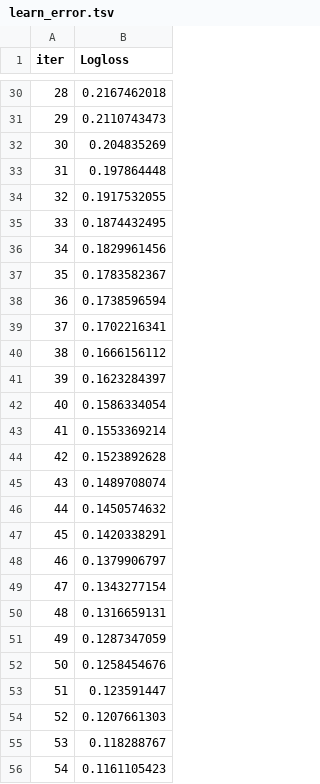
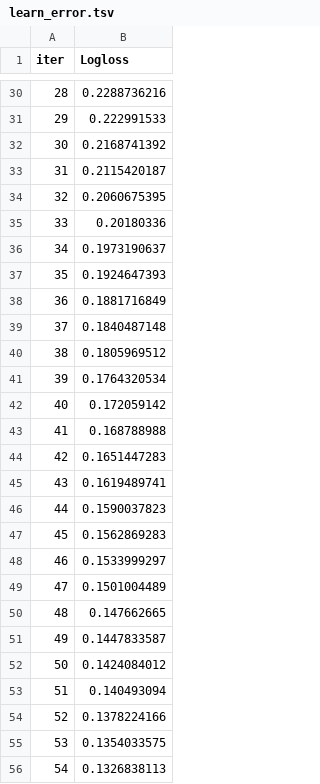
Before and after one commit to mfigueireddo/ciencia-de-dados, a TSV file: src/catboost_info/learn_error.tsv, drawn as a sheet; only a part is shown, gaps mark what is left out; the diff covers the shown part only.

```diff
--- a/src/catboost_info/learn_error.tsv
+++ b/src/catboost_info/learn_error.tsv
@@ -30,27 +30,27 @@ iter	Logloss
-28	0.2167462018
-29	0.2110743473
-30	0.204835269
-31	0.197864448
-32	0.1917532055
-33	0.1874432495
-34	0.1829961456
-35	0.1783582367
-36	0.1738596594
-37	0.1702216341
-38	0.1666156112
-39	0.1623284397
-40	0.1586334054
-41	0.1553369214
-42	0.1523892628
-43	0.1489708074
-44	0.1450574632
-45	0.1420338291
-46	0.1379906797
-47	0.1343277154
-48	0.1316659131
-49	0.1287347059
-50	0.1258454676
-51	0.123591447
-52	0.1207661303
-53	0.118288767
-54	0.1161105423
+28	0.2288736216
+29	0.222991533
+30	0.2168741392
+31	0.2115420187
+32	0.2060675395
+33	0.20180336
+34	0.1973190637
+35	0.1924647393
+36	0.1881716849
+37	0.1840487148
+38	0.1805969512
+39	0.1764320534
+40	0.172059142
+41	0.168788988
+42	0.1651447283
+43	0.1619489741
+44	0.1590037823
+45	0.1562869283
+46	0.1533999297
+47	0.1501004489
+48	0.147662665
+49	0.1447833587
+50	0.1424084012
+51	0.140493094
+52	0.1378224166
+53	0.1354033575
+54	0.1326838113
```
Also changed, not shown: 122 edited cells elsewhere in this file, src/catboost_info/time_left.tsv, 5 other files.
